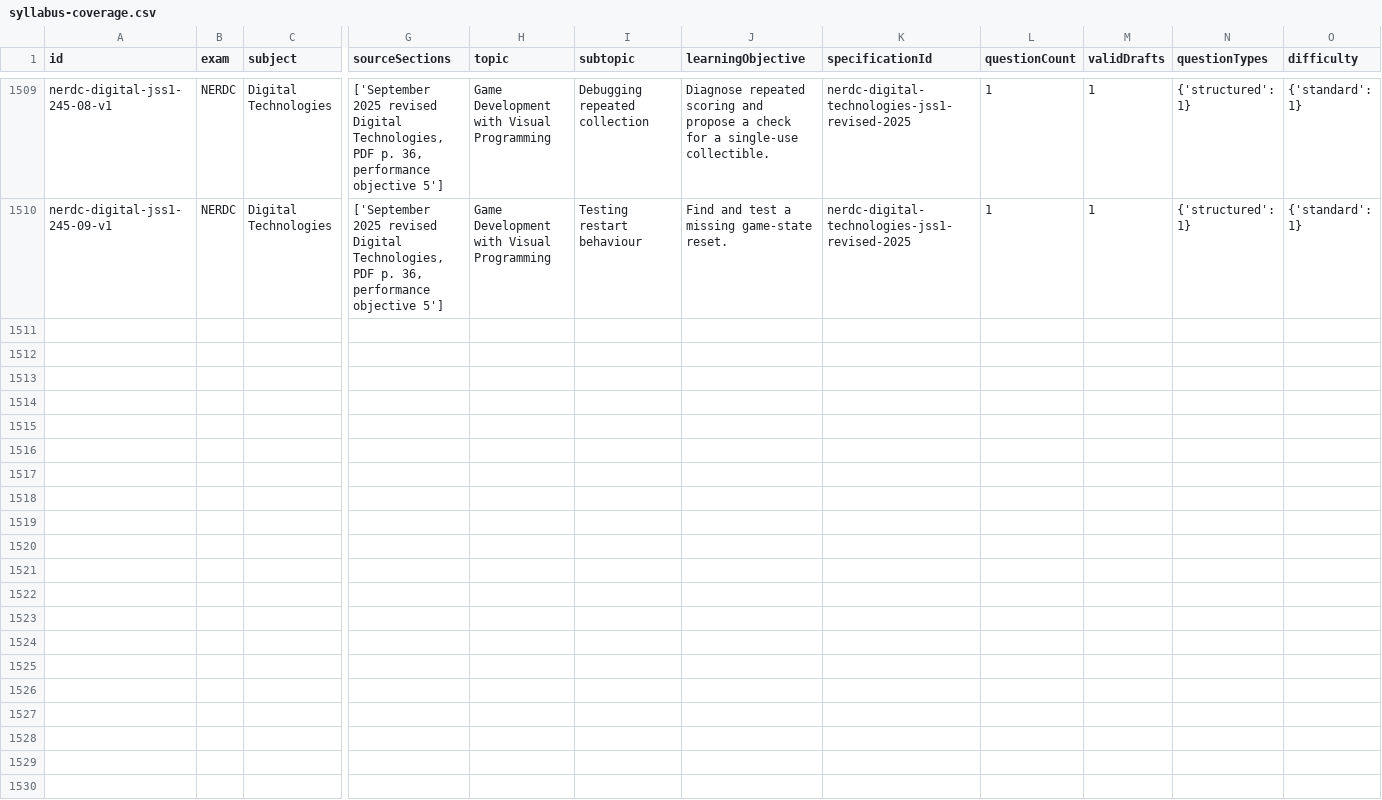
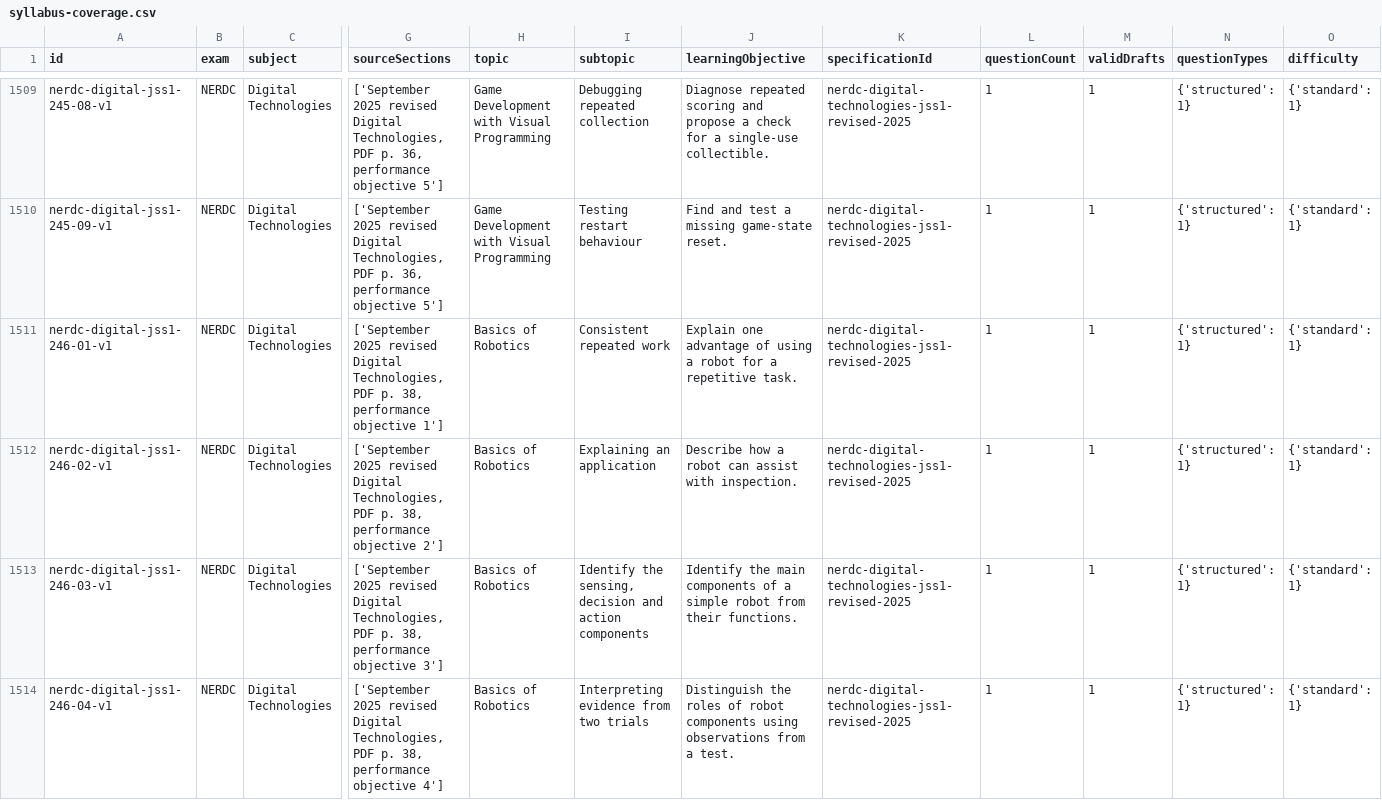
Before and after one commit to Ndobal/ndovera, a CSV file: question-data/audits/syllabus-coverage.csv, drawn as a sheet; only a part is shown, gaps mark what is left out; rows hold the shown columns only; the diff covers the shown part only; the diff names each change by its address in the sheet, - before the commit and + after, or states it on an @@ line.

Commit message:
Add batch 246: JSS 1 basics of robotics

```diff
--- a/question-data/audits/syllabus-coverage.csv
+++ b/question-data/audits/syllabus-coverage.csv
+row 1511: nerdc-digital-jss1-246-01-v1 | NERDC | Digital Technologies | ['September 2025 revised Digital Technologies, PDF p. 38, performance objective 1'] | Basics of Robotics | Consistent repeated work | Explain one advantage of using a robot for a repetitive task. | nerdc-digital-technologies-jss1-revised-2025 | 1 | 1 | {'structured': 1} | {'standard': 1}
+row 1512: nerdc-digital-jss1-246-02-v1 | NERDC | Digital Technologies | ['September 2025 revised Digital Technologies, PDF p. 38, performance objective 2'] | Basics of Robotics | Explaining an application | Describe how a robot can assist with inspection. | nerdc-digital-technologies-jss1-revised-2025 | 1 | 1 | {'structured': 1} | {'standard': 1}
+row 1513: nerdc-digital-jss1-246-03-v1 | NERDC | Digital Technologies | ['September 2025 revised Digital Technologies, PDF p. 38, performance objective 3'] | Basics of Robotics | Identify the sensing, decision and action components | Identify the main components of a simple robot from their functions. | nerdc-digital-technologies-jss1-revised-2025 | 1 | 1 | {'structured': 1} | {'standard': 1}
+row 1514: nerdc-digital-jss1-246-04-v1 | NERDC | Digital Technologies | ['September 2025 revised Digital Technologies, PDF p. 38, performance objective 4'] | Basics of Robotics | Interpreting evidence from two trials | Distinguish the roles of robot components using observations from a test. | nerdc-digital-technologies-jss1-revised-2025 | 1 | 1 | {'structured': 1} | {'standard': 1}
```
Also changed, not shown: 3 added rows elsewhere in this file, question-data/audits/completion-dashboard.csv, 7 other files.
